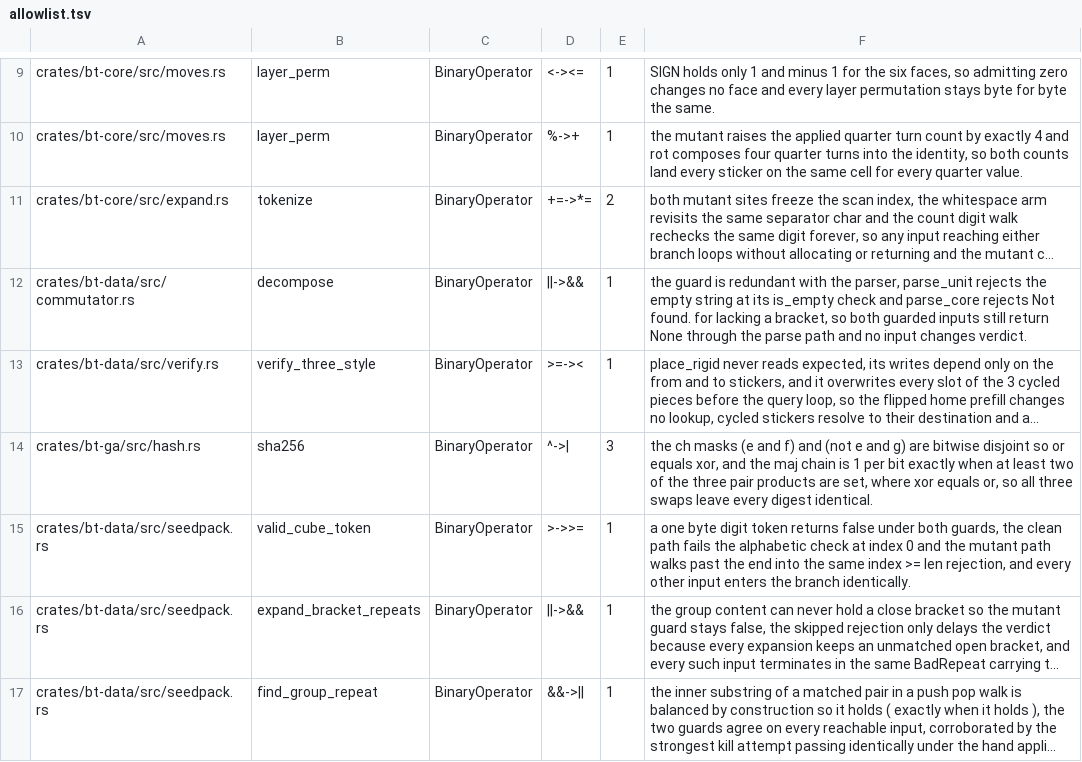
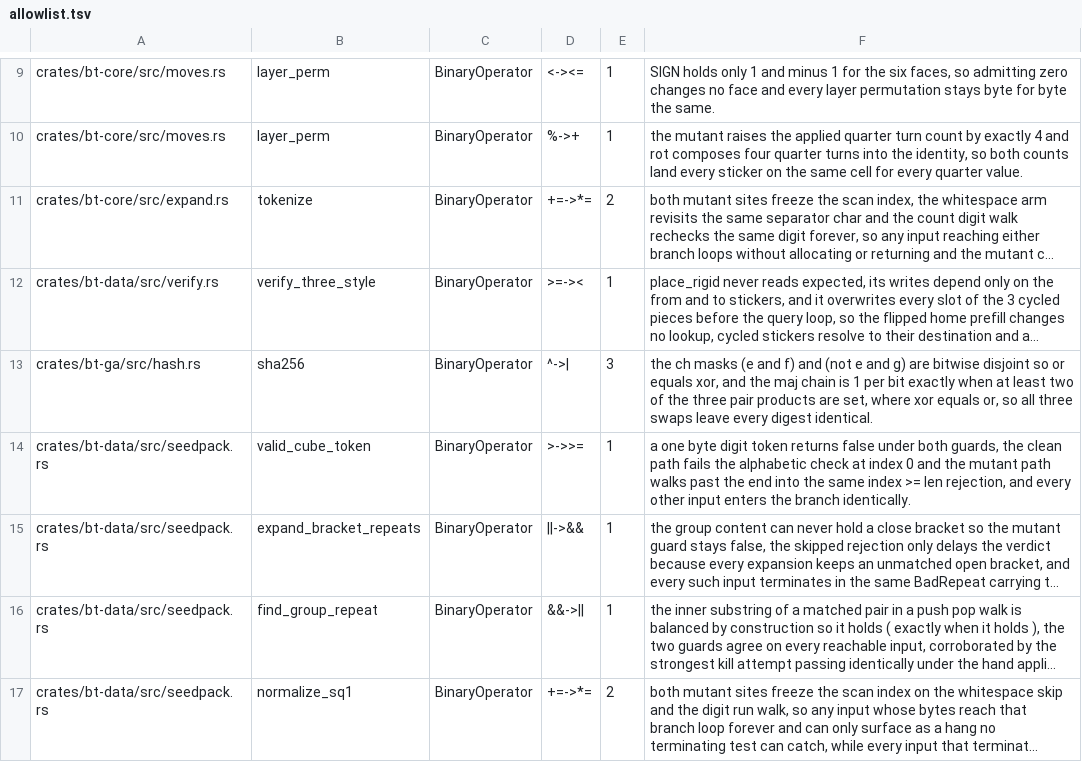
Before and after one commit to lavantien/blind-trainer, a TSV file: tools/bt-mutants-gate/allowlist.tsv, drawn as a sheet; only a part is shown, gaps mark what is left out; the shorter side is filled out with more unchanged rows; long unchanged cells end in …; the diff names each change by its address in the sheet, - before the commit and + after, or states it on an @@ line.

Commit message:
fix(bt-data): drop the redundant decompose guard covered by the parser

```diff
--- a/tools/bt-mutants-gate/allowlist.tsv
+++ b/tools/bt-mutants-gate/allowlist.tsv
-row 12: crates/bt-data/src/commutator.rs | decompose | BinaryOperator | ||->&& | 1 | the guard is redundant with the parser, parse_unit rejects the empty string at its is_empty check and parse_core rejects Not found. for lacking a bracket, so both guarded inputs still return None through the parse path and no input changes verdict.
```
Also changed, not shown: 1 other file.
